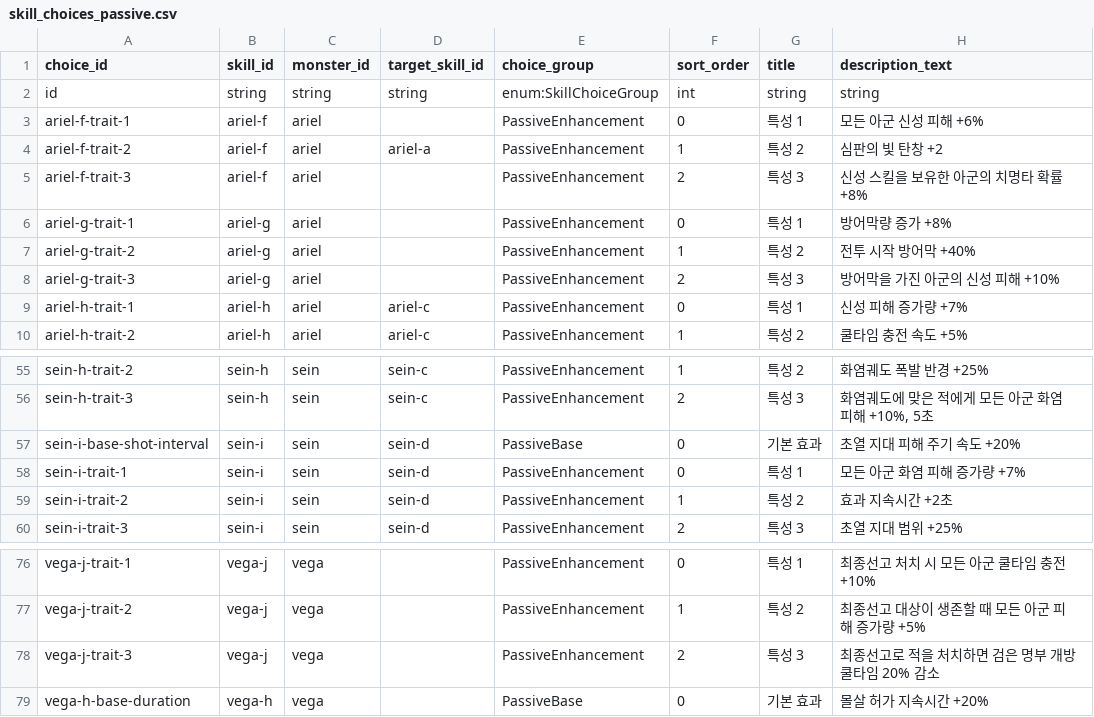
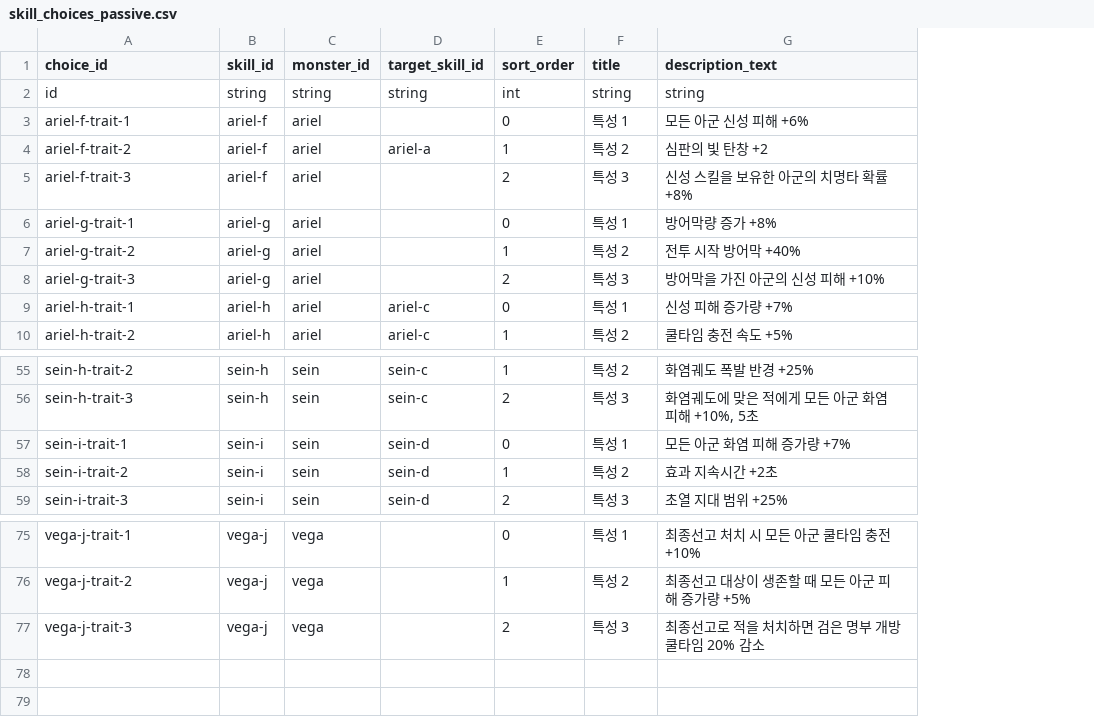
Before and after one commit to t331277-collab/Pakuri_Tower_Defense, a CSV file: Pakuri/Assets/CSVdata/authoring/monster/skills/choices/passive/skill_choices_passive.csv, drawn as a sheet; only a part is shown, gaps mark what is left out; the diff names each change by its address in the sheet, - before the commit and + after, or states it on an @@ line.

Commit message:
refactor: make passive choices trait-only

```diff
--- a/Pakuri/Assets/CSVdata/authoring/monster/skills/choices/passive/skill_choices_passive.csv
+++ b/Pakuri/Assets/CSVdata/authoring/monster/skills/choices/passive/skill_choices_passive.csv
-column E (choice_group), rows 2-10: enum:SkillChoiceGroup | PassiveEnhancement | PassiveEnhancement | PassiveEnhancement | PassiveEnhancement | PassiveEnhancement | PassiveEnhancement | PassiveEnhancement | PassiveEnhancement; rows 55-56: PassiveEnhancement | PassiveEnhancement; rows 58-60: all PassiveEnhancement; rows 76-78: all PassiveEnhancement
-row 57: sein-i-base-shot-interval | sein-i | sein | sein-d | PassiveBase | 0 | 기본 효과 | 초열 지대 피해 주기 속도 +20%
-row 79: vega-h-base-duration | vega-h | vega |  | PassiveBase | 0 | 기본 효과 | 몰살 허가 지속시간 +20%
```
Also changed, not shown: 2 other files.
